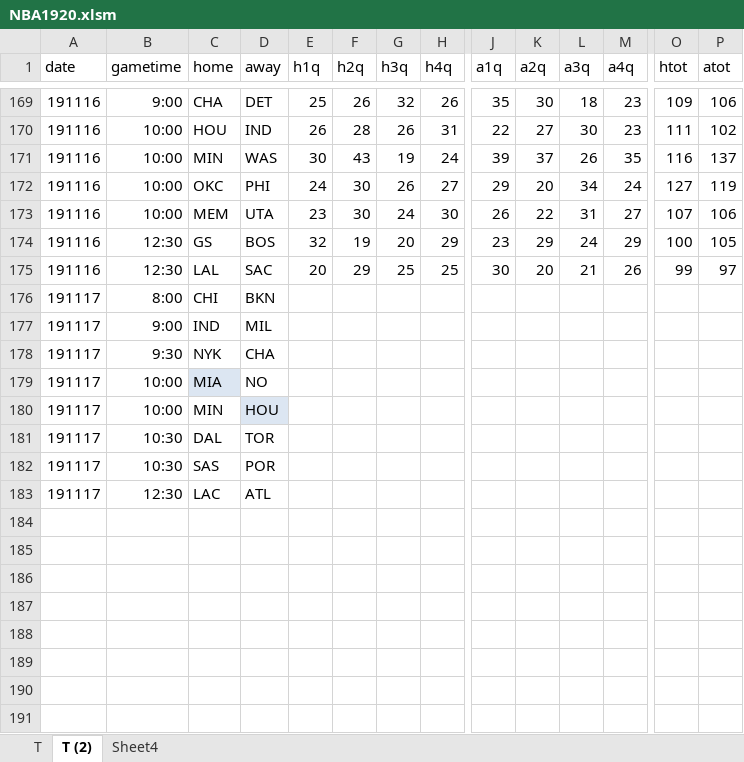
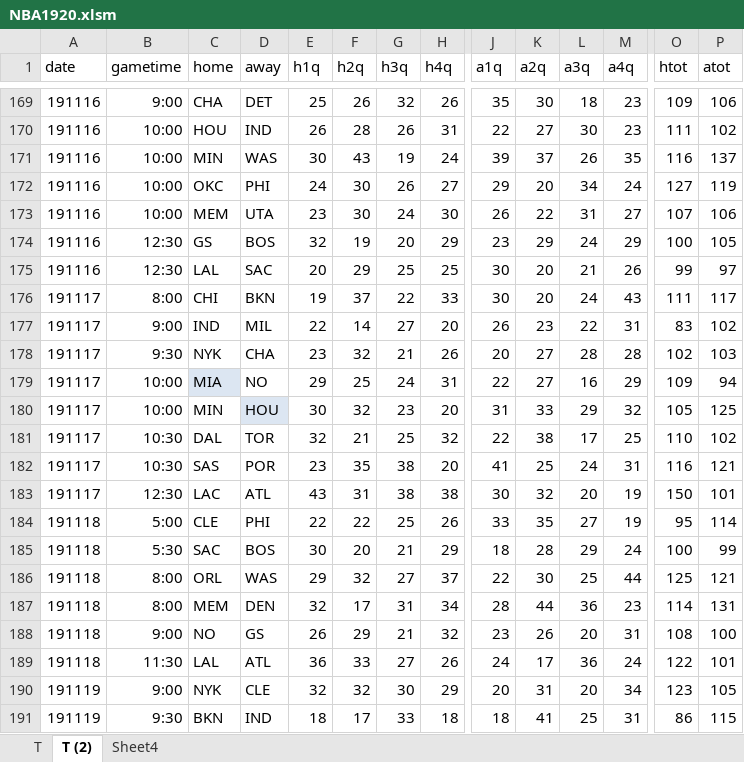
Before and after one commit to arche00/test_world, an Excel workbook: NBA1920.xlsm, sheet T (2), drawn as a sheet; only a part is shown, gaps mark what is left out; values as stored, in another font and other column widths than the file's, no borders; removed rows and columns are numbered as before the commit, all else as after; rows hold the shown columns only; the diff covers the shown part only; the diff names each change by its address in the sheet, - before the commit and + after, or states it on an @@ line.

```diff
--- a/NBA1920.xlsm (sheet T (2))
+++ b/NBA1920.xlsm (sheet T (2))
-row 176: 191117 | 8:00 | CHI | BKN
-row 177: 191117 | 9:00 | IND | MIL
-row 178: 191117 | 9:30 | NYK | CHA
-row 179: 191117 | 10:00 | MIA | NO
-row 180: 191117 | 10:00 | MIN | HOU
-row 181: 191117 | 10:30 | DAL | TOR
-row 182: 191117 | 10:30 | SAS | POR
-row 183: 191117 | 12:30 | LAC | ATL
+row 176: 191117 | 8:00 | CHI | BKN | 19 | 37 | 22 | 33 | 30 | 20 | 24 | 43 | 111 | 117
+row 177: 191117 | 9:00 | IND | MIL | 22 | 14 | 27 | 20 | 26 | 23 | 22 | 31 | 83 | 102
+row 178: 191117 | 9:30 | NYK | CHA | 23 | 32 | 21 | 26 | 20 | 27 | 28 | 28 | 102 | 103
+row 179: 191117 | 10:00 | MIA | NO | 29 | 25 | 24 | 31 | 22 | 27 | 16 | 29 | 109 | 94
+row 180: 191117 | 10:00 | MIN | HOU | 30 | 32 | 23 | 20 | 31 | 33 | 29 | 32 | 105 | 125
+row 181: 191117 | 10:30 | DAL | TOR | 32 | 21 | 25 | 32 | 22 | 38 | 17 | 25 | 110 | 102
+row 182: 191117 | 10:30 | SAS | POR | 23 | 35 | 38 | 20 | 41 | 25 | 24 | 31 | 116 | 121
+row 183: 191117 | 12:30 | LAC | ATL | 43 | 31 | 38 | 38 | 30 | 32 | 20 | 19 | 150 | 101
+row 184: 191118 | 5:00 | CLE | PHI | 22 | 22 | 25 | 26 | 33 | 35 | 27 | 19 | 95 | 114
+row 185: 191118 | 5:30 | SAC | BOS | 30 | 20 | 21 | 29 | 18 | 28 | 29 | 24 | 100 | 99
+row 186: 191118 | 8:00 | ORL | WAS | 29 | 32 | 27 | 37 | 22 | 30 | 25 | 44 | 125 | 121
+row 187: 191118 | 8:00 | MEM | DEN | 32 | 17 | 31 | 34 | 28 | 44 | 36 | 23 | 114 | 131
+row 188: 191118 | 9:00 | NO | GS | 26 | 29 | 21 | 32 | 23 | 26 | 20 | 31 | 108 | 100
+row 189: 191118 | 11:30 | LAL | ATL | 36 | 33 | 27 | 26 | 24 | 17 | 36 | 24 | 122 | 101
+row 190: 191119 | 9:00 | NYK | CLE | 32 | 32 | 30 | 29 | 20 | 31 | 20 | 34 | 123 | 105
+row 191: 191119 | 9:30 | BKN | IND | 18 | 17 | 33 | 18 | 18 | 41 | 25 | 31 | 86 | 115
```
Also changed, not shown: 22 added rows elsewhere in this sheet, sheet Sheet4, sheet T, 1 other file.
